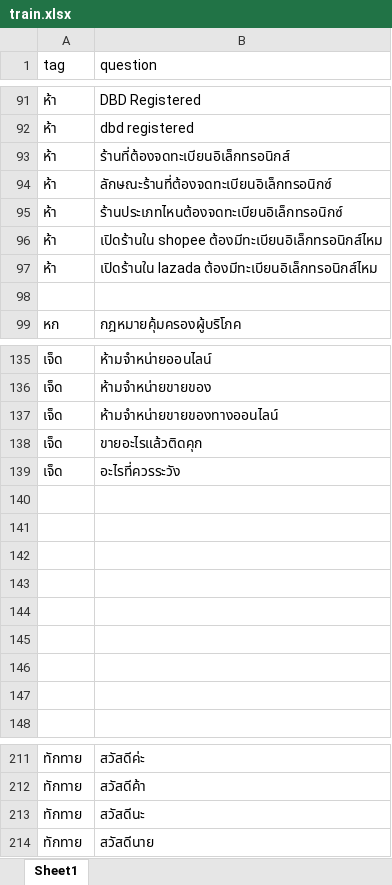
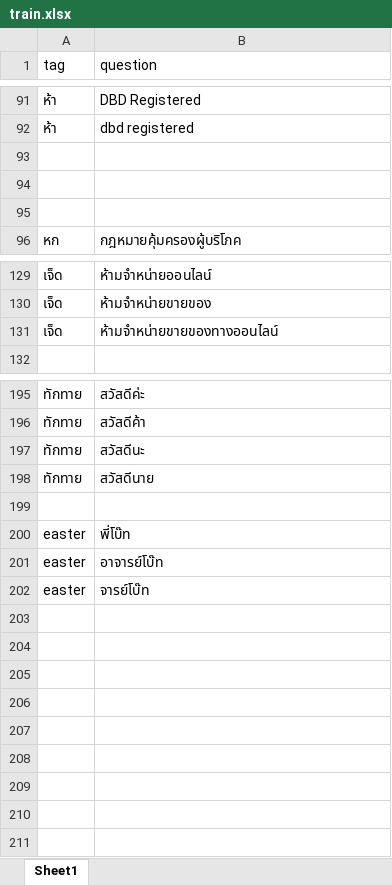
Before and after one commit to thanakritmos12/Chatbot-Business-Law, an Excel workbook: data/train.xlsx, sheet Sheet1, drawn as a sheet; only a part is shown, gaps mark what is left out; values as stored, in another font and other column widths than the file's, no borders; removed rows and columns are numbered as before the commit, all else as after; the diff covers the shown part only; the diff names each change by its address in the sheet, - before the commit and + after, or states it on an @@ line.

```diff
--- a/data/train.xlsx (sheet Sheet1)
+++ b/data/train.xlsx (sheet Sheet1)
-row 93: ห้า | ร้านที่ต้องจดทะเบียนอิเล็กทรอนิกส์
+row 93: (empty)
-row 94: ห้า | ลักษณะร้านที่ต้องจดทะเบียนอิเล็กทรอนิกซ์
+row 94: (empty)
-row 95: ห้า | ร้านประเภทไหนต้องจดทะเบียนอิเล็กทรอนิกซ์
-row 96: ห้า | เปิดร้านใน shopee ต้องมีทะเบียนอิเล็กทรอนิกส์ไหม
-row 97: ห้า | เปิดร้านใน lazada ต้องมีทะเบียนอิเล็กทรอนิกส์ไหม
-row 138: เจ็ด | ขายอะไรแล้วติดคุก
-row 139: เจ็ด | อะไรที่ควรระวัง
-row 140: (empty)
-row 141: (empty)
-row 142: (empty)
-row 143: (empty)
-row 144: (empty)
-row 145: (empty)
-row 146: (empty)
-row 147: (empty)
+row 199: (empty)
+row 200: easter | พี่โบ๊ท
+row 201: easter | อาจารย์โบ๊ท
+row 202: easter | จารย์โบ๊ท
```
Also changed, not shown: 2 added rows, 5 removed rows and 1 edited cell elsewhere in this sheet, data/response.xlsx.
